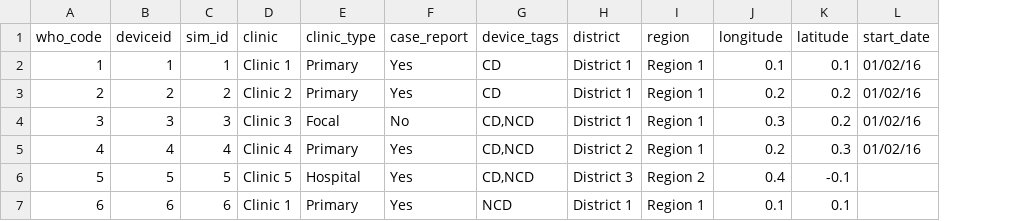
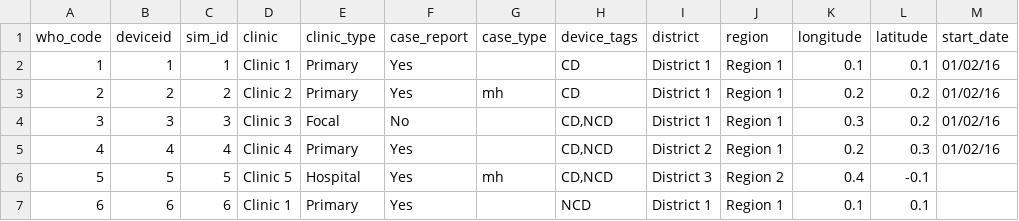
Before and after one commit to fjelltopp/meerkat_abacus, a CSV file: meerkat_abacus/country_config/locations/demo_clinics.csv, drawn as a sheet; only a part is shown; the diff names each change by its address in the sheet, - before the commit and + after, or states it on an @@ line.

Commit message:
Add pip data to demo.

```diff
--- a/meerkat_abacus/country_config/locations/demo_clinics.csv
+++ b/meerkat_abacus/country_config/locations/demo_clinics.csv
+column G (case_type), rows 3-6: mh |  |  | mh
```
Also changed, not shown: 2 other files.
